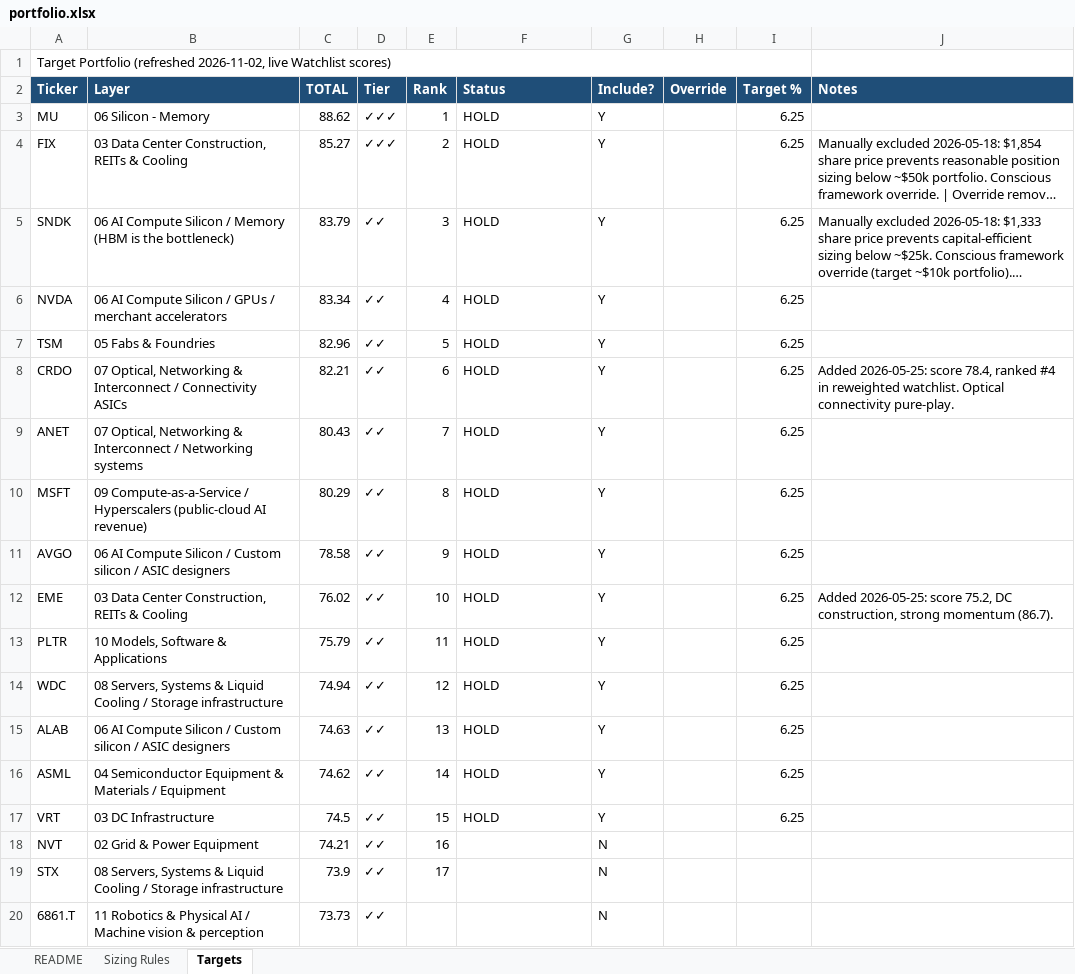
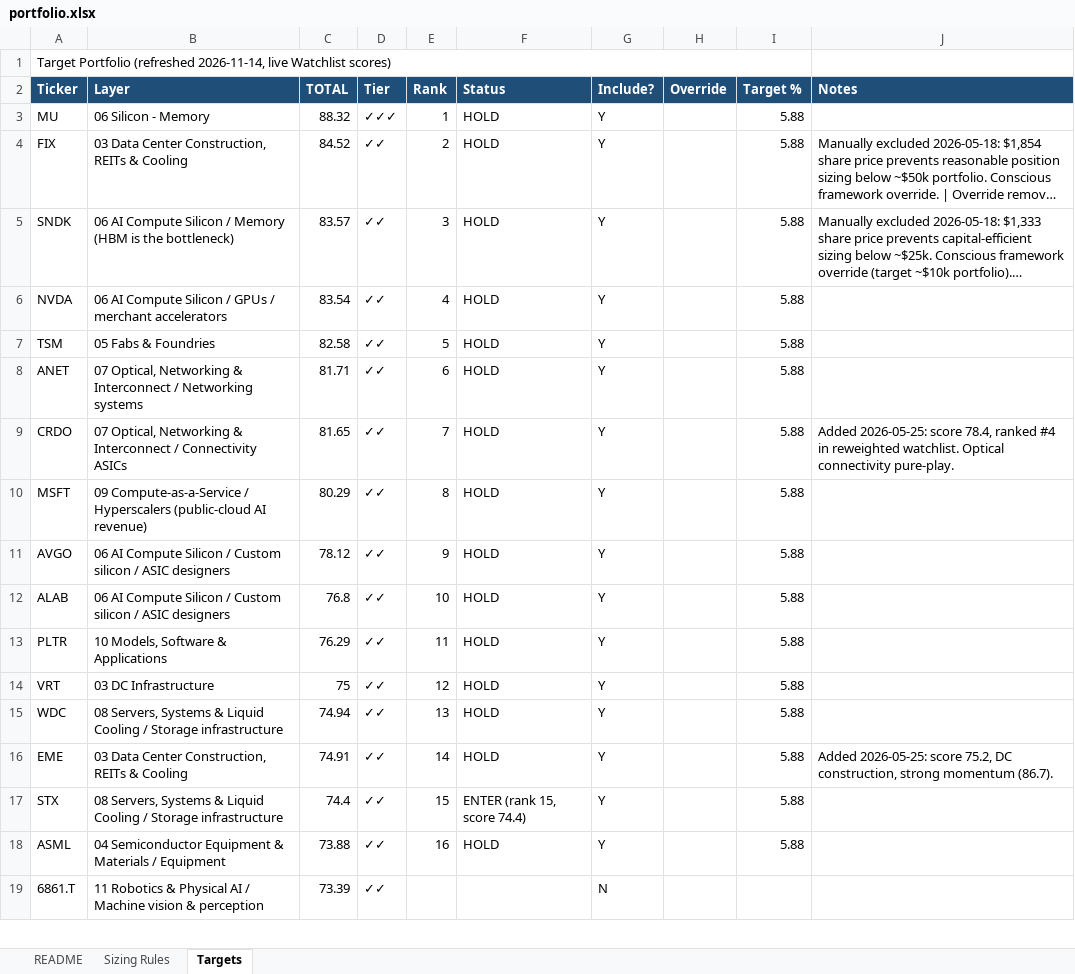
Before and after one commit to dgaraventa5/ai-stocks, an Excel workbook: 00-master/portfolio.xlsx, sheet Targets, drawn as a sheet; only a part is shown; long unchanged cells end in …; values as stored, in another font and other column widths than the file's, no borders; removed rows and columns are numbered as before the commit, all else as after; the diff covers the shown part only; the diff names each change by its address in the sheet, - before the commit and + after, or states it on an @@ line.

Commit message:
weekly-scan 2026-11-14: STX enters, FIX to ✓✓, 15 reporters refreshed (#321)

```diff
--- a/00-master/portfolio.xlsx (sheet Targets)
+++ b/00-master/portfolio.xlsx (sheet Targets)
-A1 (Ticker): …Portfolio (refreshed 2026-11-02, live Watchlist…
+A1 (Ticker): …Portfolio (refreshed 2026-11-14, live Watchlist…
-C3 (TOTAL): 88.62
+C3 (TOTAL): 88.32
-I3:I7 (Target %): 6.25
+I3:I7 (Target %): 5.88
-C4 (TOTAL): 85.27
+C4 (TOTAL): 84.52
-D4 (Tier): ✓✓✓
+D4 (Tier): ✓✓
-C5 (TOTAL): 83.79
+C5 (TOTAL): 83.57
-C6 (TOTAL): 83.34
+C6 (TOTAL): 83.54
-C7 (TOTAL): 82.96
+C7 (TOTAL): 82.58
+row 8: ANET | 07 Optical, Networking & Interconnect / Networking systems | 81.71 | ✓✓ | 6 | HOLD | Y |  | 5.88
-C9 (TOTAL): 82.21
+C9 (TOTAL): 81.65
-E9 (Rank): 6
+E9 (Rank): 7
-I9 (Target %): 6.25
+I9 (Target %): 5.88
-row 9: ANET | 07 Optical, Networking & Interconnect / Networking systems | 80.43 | ✓✓ | 7 | HOLD | Y |  | 6.25
-I10:I11 (Target %): 6.25
+I10:I11 (Target %): 5.88
-C11 (TOTAL): 78.58
+C11 (TOTAL): 78.12
-row 12: EME | 03 Data Center Construction, REITs & Cooling | 76.02 | ✓✓ | 10 | HOLD | Y |  | 6.25 | Added 2026-05-25: score 75.2, DC construction, strong momentum (86.7).
+row 12: ALAB | 06 AI Compute Silicon / Custom silicon / ASIC designers | 76.8 | ✓✓ | 10 | HOLD | Y |  | 5.88
-C13 (TOTAL): 75.79
+C13 (TOTAL): 76.29
-I13 (Target %): 6.25
+I13 (Target %): 5.88
+row 14: VRT | 03 DC Infrastructure | 75 | ✓✓ | 12 | HOLD | Y |  | 5.88
-E15 (Rank): 12
+E15 (Rank): 13
-I15 (Target %): 6.25
+I15 (Target %): 5.88
-row 15: ALAB | 06 AI Compute Silicon / Custom silicon / ASIC designers | 74.63 | ✓✓ | 13 | HOLD | Y |  | 6.25
+row 16: EME | 03 Data Center Construction, REITs & Cooling | 74.91 | ✓✓ | 14 | HOLD | Y |  | 5.88 | Added 2026-05-25: score 75.2, DC construction, strong momentum (86.7).
+row 17: STX | 08 Servers, Systems & Liquid Cooling / Storage infrastructure | 74.4 | ✓✓ | 15 | ENTER (rank 15, score 74.4) | Y |  | 5.88
-C18 (TOTAL): 74.62
+C18 (TOTAL): 73.88
-E18 (Rank): 14
+E18 (Rank): 16
-I18 (Target %): 6.25
+I18 (Target %): 5.88
-row 17: VRT | 03 DC Infrastructure | 74.5 | ✓✓ | 15 | HOLD | Y |  | 6.25
-row 18: NVT | 02 Grid & Power Equipment | 74.21 | ✓✓ | 16 |  | N
-row 19: STX | 08 Servers, Systems & Liquid Cooling / Storage infrastructure | 73.9 | ✓✓ | 17 |  | N
-C19 (TOTAL): 73.73
+C19 (TOTAL): 73.39
```
Also changed, not shown: 74 added rows, 75 removed rows and 125 edited cells elsewhere in this sheet, sheet README, 00-master/ai_supply_chain_scoring.xlsx, 27 other files.
